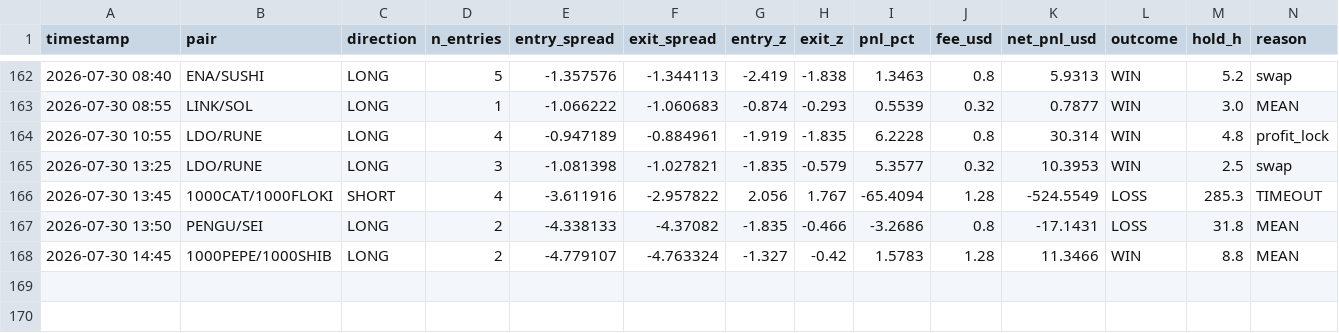
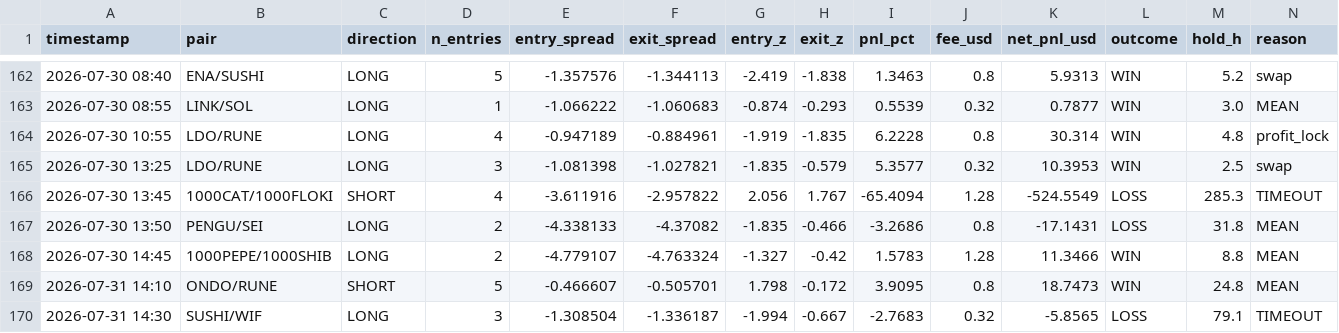
Before and after one commit to AlexeyKharin06/bots-cluster-, a CSV file: memory/trade/paper_v1/paper_trades_N.csv, drawn as a sheet; only a part is shown, gaps mark what is left out; rows hold the shown columns only; the diff names each change by its address in the sheet, - before the commit and + after, or states it on an @@ line.

```diff
--- a/memory/trade/paper_v1/paper_trades_N.csv
+++ b/memory/trade/paper_v1/paper_trades_N.csv
+row 169: 2026-07-31 14:10 | ONDO/RUNE | SHORT | 5 | -0.466607 | -0.505701 | 1.798 | -0.172 | 3.9095 | 0.8 | 18.7473 | WIN | 24.8 | MEAN
+row 170: 2026-07-31 14:30 | SUSHI/WIF | LONG | 3 | -1.308504 | -1.336187 | -1.994 | -0.667 | -2.7683 | 0.32 | -5.8565 | LOSS | 79.1 | TIMEOUT
```
Also changed, not shown: memory/trade/paper_v1/paper_trades_O.csv, memory/trade/paper_v1/paper_trades_P.csv, 17 other files.
